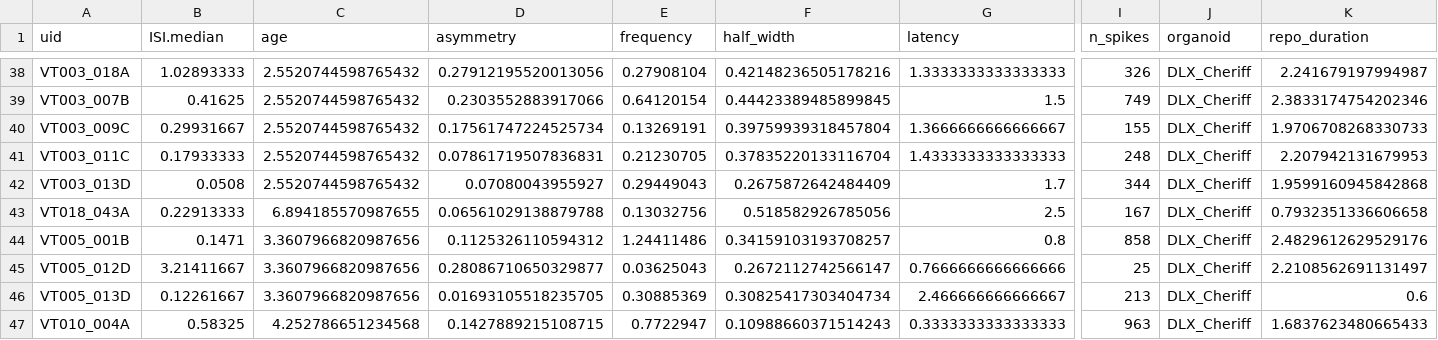
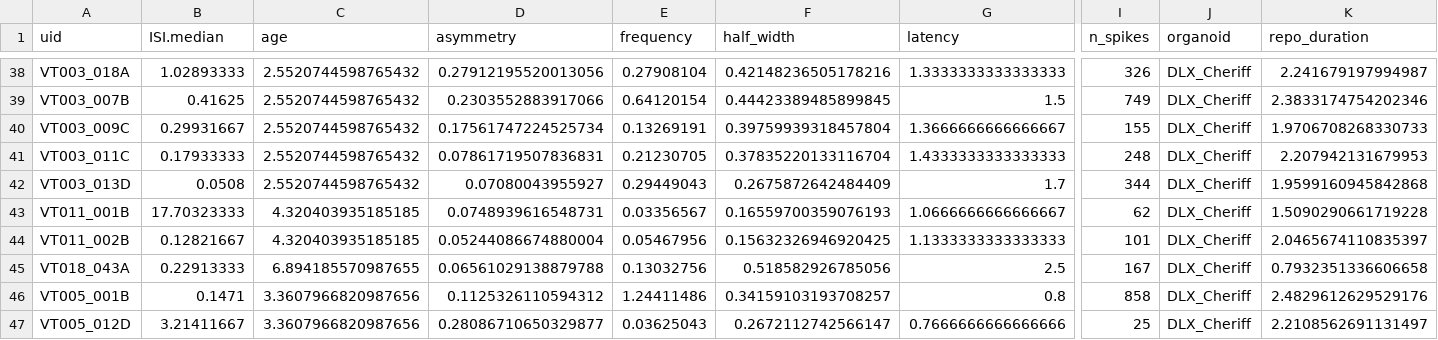
Before and after one commit to JoseGuzman/minibrain, a CSV file: DataSets/spikes.csv, drawn as a sheet; only a part is shown, gaps mark what is left out; the shorter side is filled out with more unchanged rows; rows hold the shown columns only; the diff names each change by its address in the sheet, - before the commit and + after, or states it on an @@ line.

```diff
--- a/DataSets/spikes.csv
+++ b/DataSets/spikes.csv
+row 43: VT011_001B | 17.70323333 | 4.320403935185185 | 0.0748939616548731 | 0.03356567 | 0.16559700359076193 | 1.0666666666666667 | 62 | DLX_Cheriff | 1.5090290661719228
+row 44: VT011_002B | 0.12821667 | 4.320403935185185 | 0.05244086674880004 | 0.05467956 | 0.15632326946920425 | 1.1333333333333333 | 101 | DLX_Cheriff | 2.0465674110835397
```
Also changed, not shown: DataSets/organoID.csv, 3 other files.
